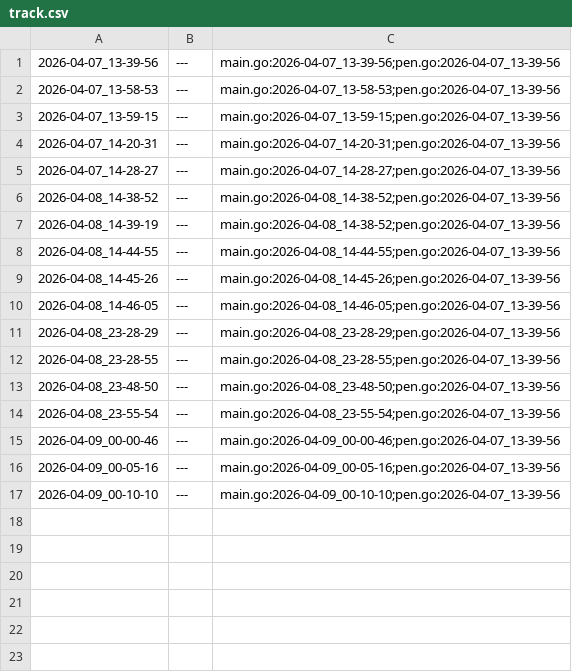
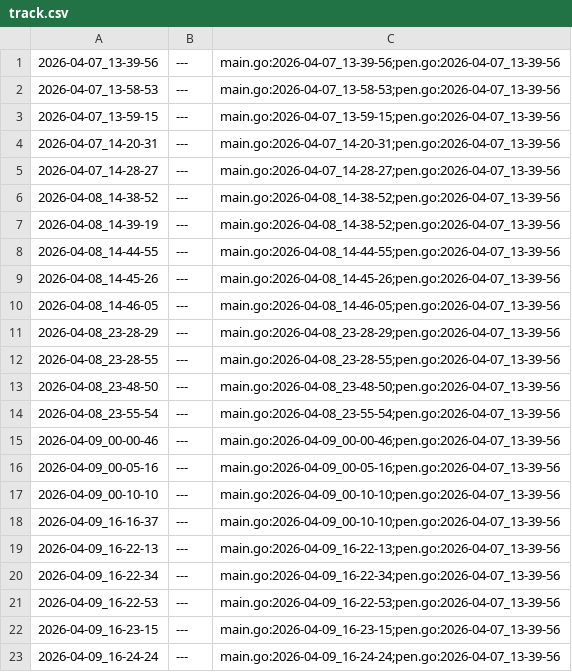
Before and after one commit to qxcode-course/ed-ter-bloco-a-alan-olvr, a CSV file: .tko/track/src@go/track.csv, drawn as a sheet; the diff names each change by its address in the sheet, - before the commit and + after, or states it on an @@ line.

```diff
--- a/.tko/track/src@go/track.csv
+++ b/.tko/track/src@go/track.csv
+row 18: 2026-04-09_16-16-37 | --- | main.go:2026-04-09_00-10-10;pen.go:2026-04-07_13-39-56
+row 19: 2026-04-09_16-22-13 | --- | main.go:2026-04-09_16-22-13;pen.go:2026-04-07_13-39-56
+row 20: 2026-04-09_16-22-34 | --- | main.go:2026-04-09_16-22-34;pen.go:2026-04-07_13-39-56
+row 21: 2026-04-09_16-22-53 | --- | main.go:2026-04-09_16-22-53;pen.go:2026-04-07_13-39-56
+row 22: 2026-04-09_16-23-15 | --- | main.go:2026-04-09_16-23-15;pen.go:2026-04-07_13-39-56
+row 23: 2026-04-09_16-24-24 | --- | main.go:2026-04-09_16-24-24;pen.go:2026-04-07_13-39-56
```
Also changed, not shown: 5 other files.
